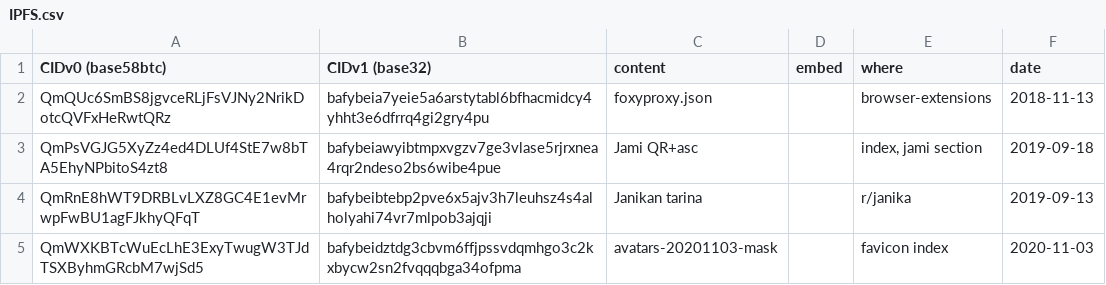
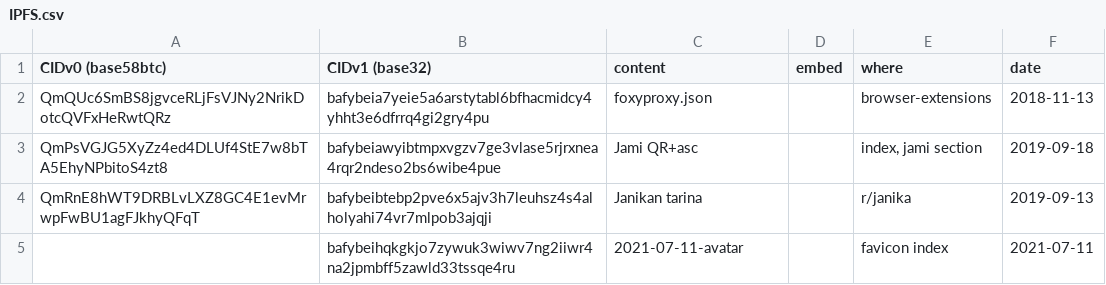
Before and after one commit to Mikaela/mikaela.github.io, a CSV file: ipfs-files/IPFS.csv, drawn as a sheet; removed rows and columns are numbered as before the commit, all else as after; the diff names each change by its address in the sheet, - before the commit and + after, or states it on an @@ line.

```diff
--- a/ipfs-files/IPFS.csv
+++ b/ipfs-files/IPFS.csv
-row 5: QmWXKBTcWuEcLhE3ExyTwugW3TJdTSXByhmGRcbM7wjSd5 | bafybeidztdg3cbvm6ffjpssvdqmhgo3c2kxbycw2sn2fvqqqbga34ofpma | avatars-20201103-mask |  | favicon index | 2020-11-03
+row 5:  | bafybeihqkgkjo7zywuk3wiwv7ng2iiwr4na2jpmbff5zawld33tssqe4ru | 2021-07-11-avatar |  | favicon index | 2021-07-11
```
Also changed, not shown: ipfs-files/IPFS-archive.csv, 2 other files.
